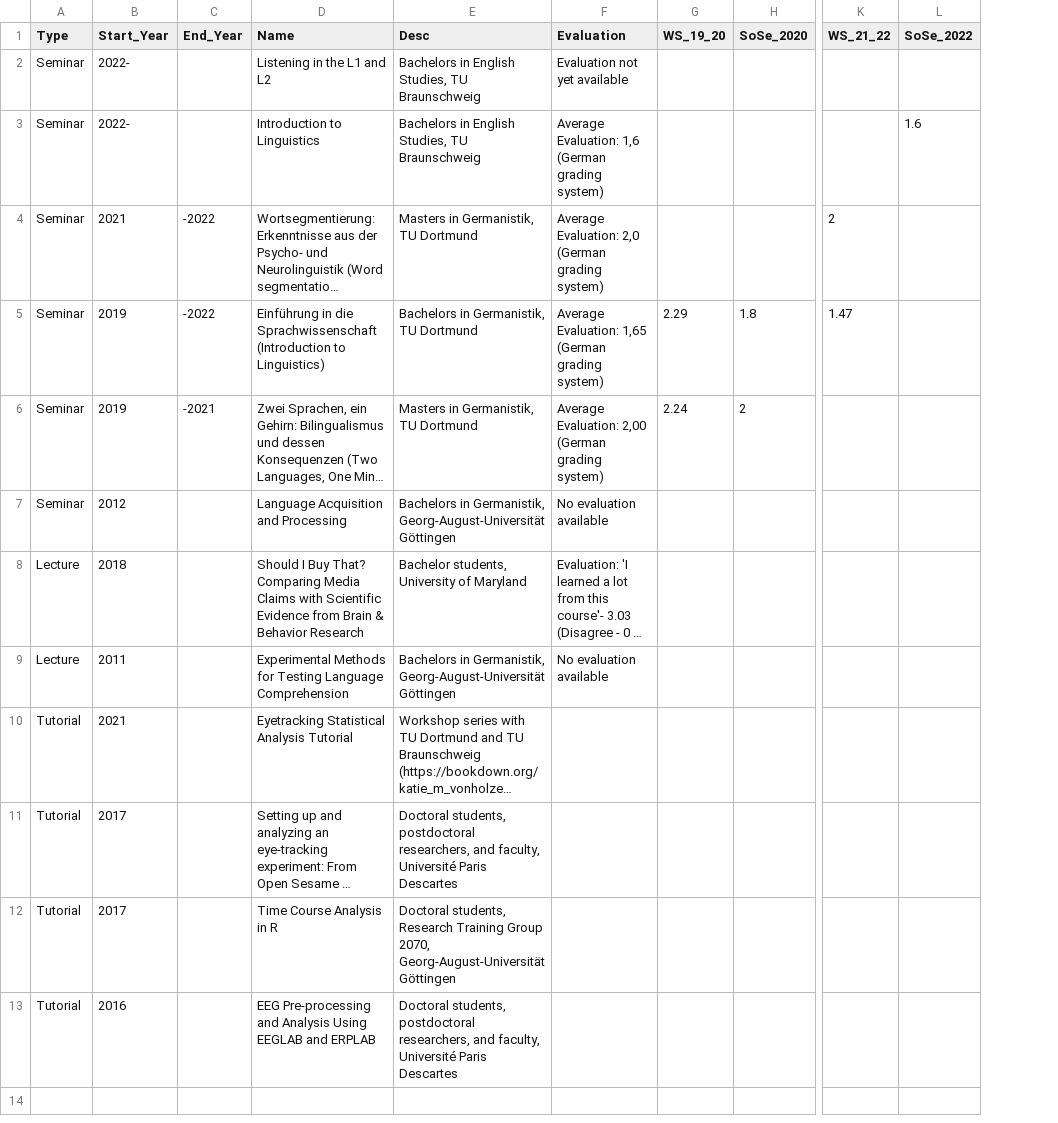
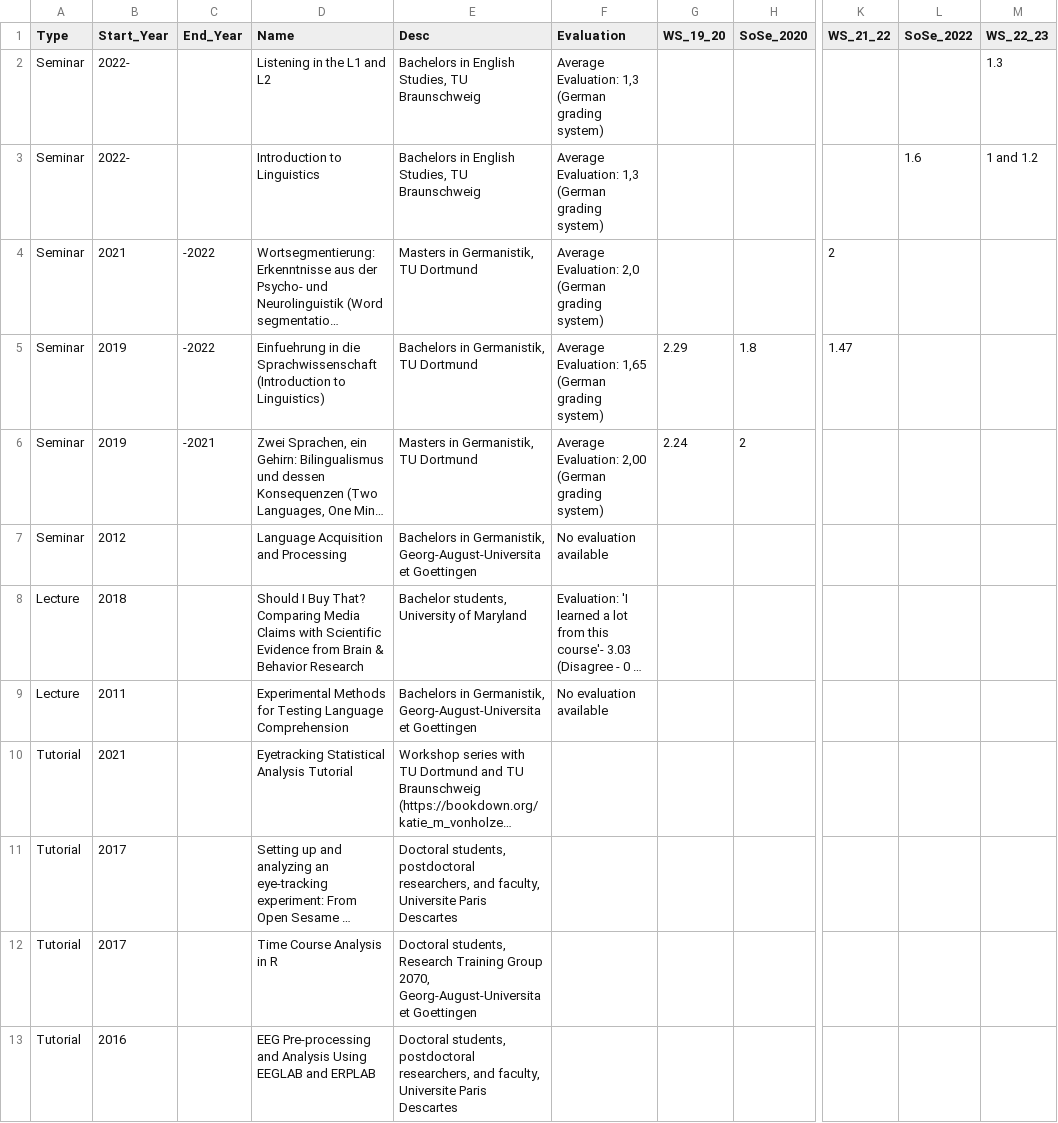
Before and after one commit to Kvonholzen/Kvonholzen.github.io, a CSV file: cv/data/teaching.csv, drawn as a sheet; only a part is shown, gaps mark what is left out; long unchanged cells end in …; the diff names each change by its address in the sheet, - before the commit and + after, or states it on an @@ line.

```diff
--- a/cv/data/teaching.csv
+++ b/cv/data/teaching.csv
+column M (WS_22_23), rows 2-3: 1.3 | 1 and 1.2
-F2 (Evaluation): Evaluation not yet available
+F2 (Evaluation): Average Evaluation: 1,3 (German grading system)
-F3 (Evaluation): Average Evaluation: 1,6 (German grading…
+F3 (Evaluation): Average Evaluation: 1,3 (German grading…
-D5 (Name): Einführung in die…
+D5 (Name): Einfuehrung in die…
-E7 (Desc): …in Germanistik, Georg-August-Universität Göttingen
+E7 (Desc): …in Germanistik, Georg-August-Universitaet Goettingen
-E9 (Desc): …in Germanistik, Georg-August-Universität Göttingen
+E9 (Desc): …in Germanistik, Georg-August-Universitaet Goettingen
-E11 (Desc): …and faculty, Université Paris Descartes
+E11 (Desc): …and faculty, Universite Paris Descartes
-E12 (Desc): …Group 2070, Georg-August-Universität Göttingen
+E12 (Desc): …Group 2070, Georg-August-Universitaet Goettingen
-E13 (Desc): …and faculty, Université Paris Descartes
+E13 (Desc): …and faculty, Universite Paris Descartes
```
Also changed, not shown: cv/data/awards.csv, cv/data/community.csv, 18 other files.
